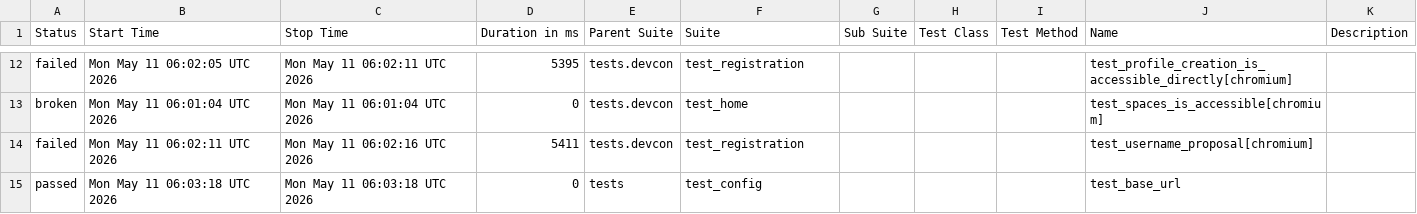
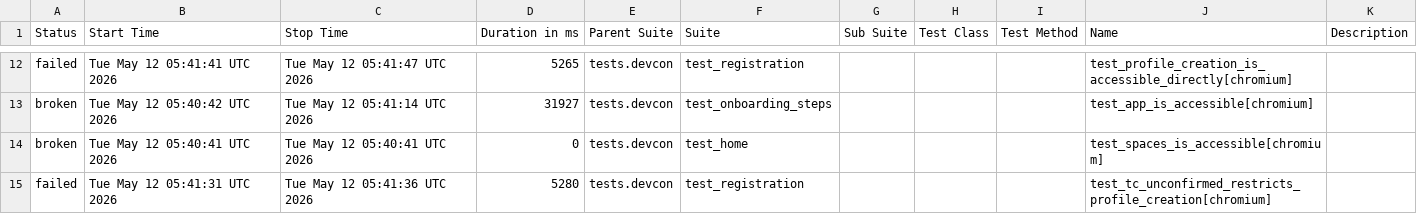
Before and after one commit to andrea-055/devcon_smoke_test, a CSV file: ETH.limo/data/suites.csv, drawn as a sheet; only a part is shown, gaps mark what is left out; the diff covers the shown part only.

```diff
--- a/ETH.limo/data/suites.csv
+++ b/ETH.limo/data/suites.csv
@@ -12,4 +12,4 @@
-"failed","Mon May 11 06:02:05 UTC 2026","Mon May 11 06:02:11 UTC 2026","5395","tests.devcon","test_registration","","","","test_profile_creation_is_accessible_directly[chromium]",""
-"broken","Mon May 11 06:01:04 UTC 2026","Mon May 11 06:01:04 UTC 2026","0","tests.devcon","test_home","","","","test_spaces_is_accessible[chromium]",""
-"failed","Mon May 11 06:02:11 UTC 2026","Mon May 11 06:02:16 UTC 2026","5411","tests.devcon","test_registration","","","","test_username_proposal[chromium]",""
-"passed","Mon May 11 06:03:18 UTC 2026","Mon May 11 06:03:18 UTC 2026","0","tests","test_config","","","","test_base_url",""
+"failed","Tue May 12 05:41:41 UTC 2026","Tue May 12 05:41:47 UTC 2026","5265","tests.devcon","test_registration","","","","test_profile_creation_is_accessible_directly[chromium]",""
+"broken","Tue May 12 05:40:42 UTC 2026","Tue May 12 05:41:14 UTC 2026","31927","tests.devcon","test_onboarding_steps","","","","test_app_is_accessible[chromium]",""
+"broken","Tue May 12 05:40:41 UTC 2026","Tue May 12 05:40:41 UTC 2026","0","tests.devcon","test_home","","","","test_spaces_is_accessible[chromium]",""
+"failed","Tue May 12 05:41:31 UTC 2026","Tue May 12 05:41:36 UTC 2026","5280","tests.devcon","test_registration","","","","test_tc_unconfirmed_restricts_profile_creation[chromium]",""
```
Also changed, not shown: 4 added rows, 4 removed rows and 23 edited cells elsewhere in this file, 54 other files.
